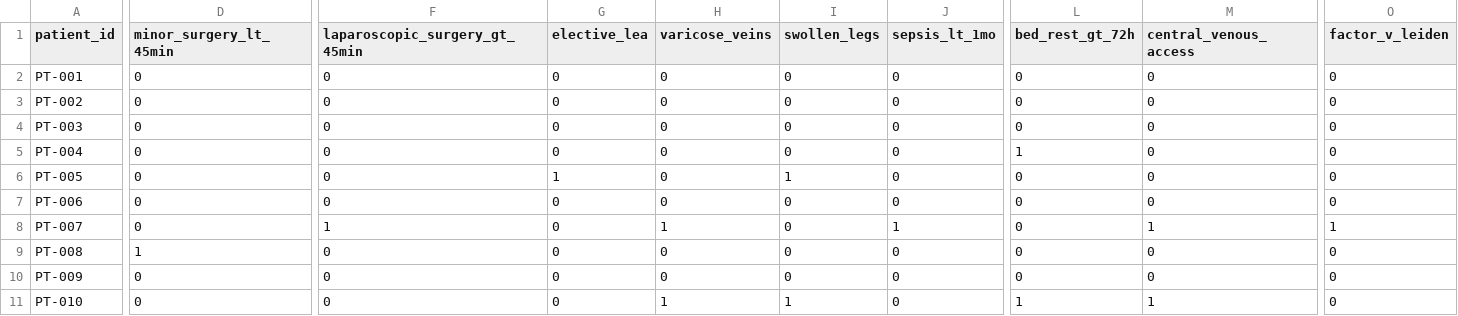
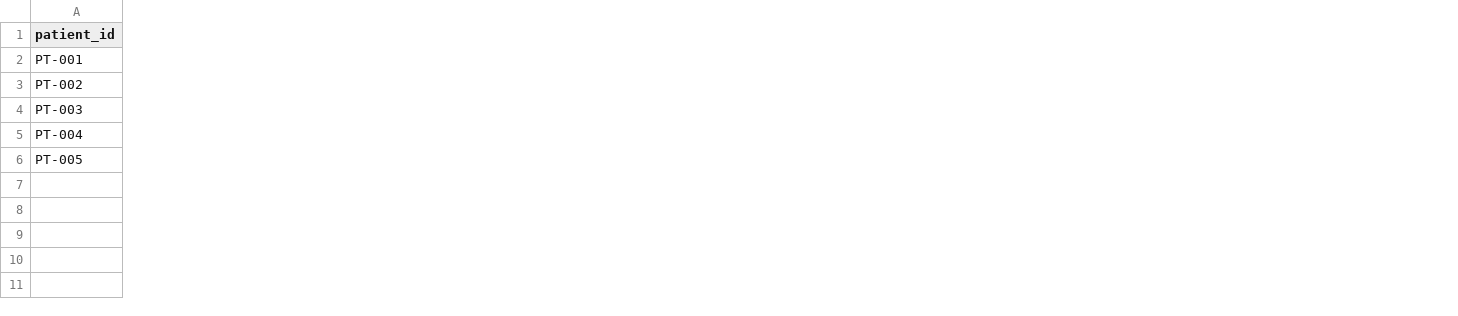
Before and after one commit to abusuraihsakhri/caprini-vte-risk-calculator, a CSV file: sample.csv, drawn as a sheet; only a part is shown, gaps mark what is left out; rows hold the shown columns only; the diff covers the shown part only; the diff names each change by its address in the sheet, - before the commit and + after, or states it on an @@ line.

Commit message:
Fix Caprini scoring, CI, and browser app
Consolidate scoring, remove unsafe duplicate modules, repair CI, and add a static browser calculator with GitHub Pages deployment.

```diff
--- a/sample.csv
+++ b/sample.csv
-column D (minor_surgery_lt_45min), rows 2-6: all 0
-column F (laparoscopic_surgery_gt_45min), rows 2-6: all 0
-column G (elective_lea), rows 2-6: 0 | 0 | 0 | 0 | 1
-column H (varicose_veins), rows 2-6: all 0
-column I (swollen_legs), rows 2-6: 0 | 0 | 0 | 0 | 1
-column J (sepsis_lt_1mo), rows 2-6: all 0
-column L (bed_rest_gt_72h), rows 2-6: 0 | 0 | 0 | 1 | 0
-column M (central_venous_access), rows 2-6: all 0
-column O (factor_v_leiden), rows 2-6: all 0
-row 7: PT-006 | 0 | 0 | 0 | 0 | 0 | 0 | 0 | 0 | 0
-row 8: PT-007 | 0 | 1 | 0 | 1 | 0 | 1 | 0 | 1 | 1
-row 9: PT-008 | 1 | 0 | 0 | 0 | 0 | 0 | 0 | 0 | 0
-row 10: PT-009 | 0 | 0 | 0 | 0 | 0 | 0 | 0 | 0 | 0
-row 11: PT-010 | 0 | 0 | 0 | 1 | 1 | 0 | 1 | 1 | 0
```
Also changed, not shown: 4 removed columns and 9 edited cells elsewhere in this file, 19 other files.
